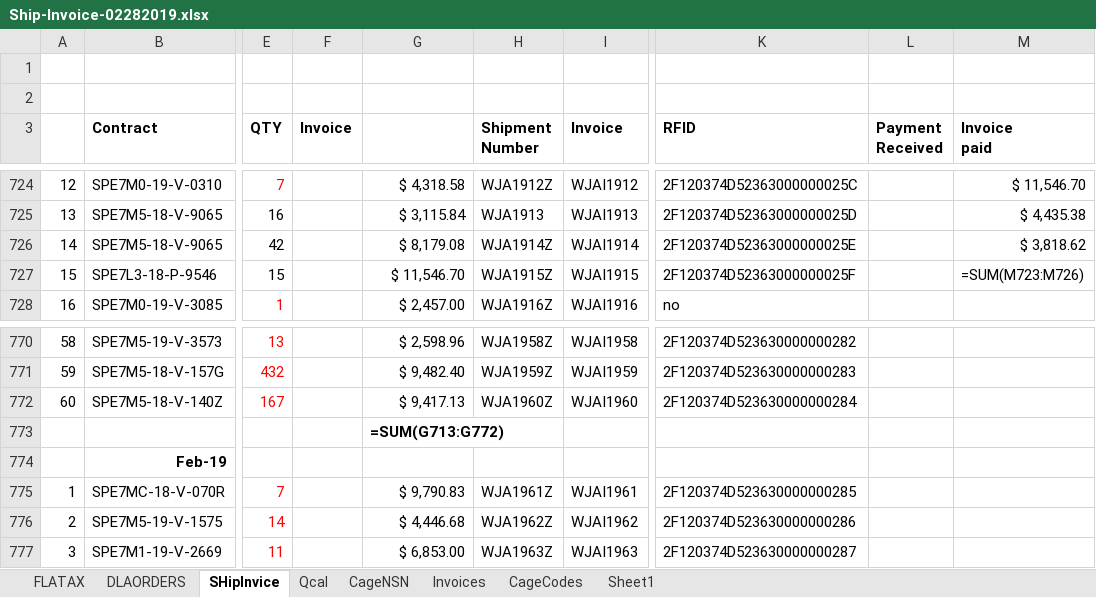
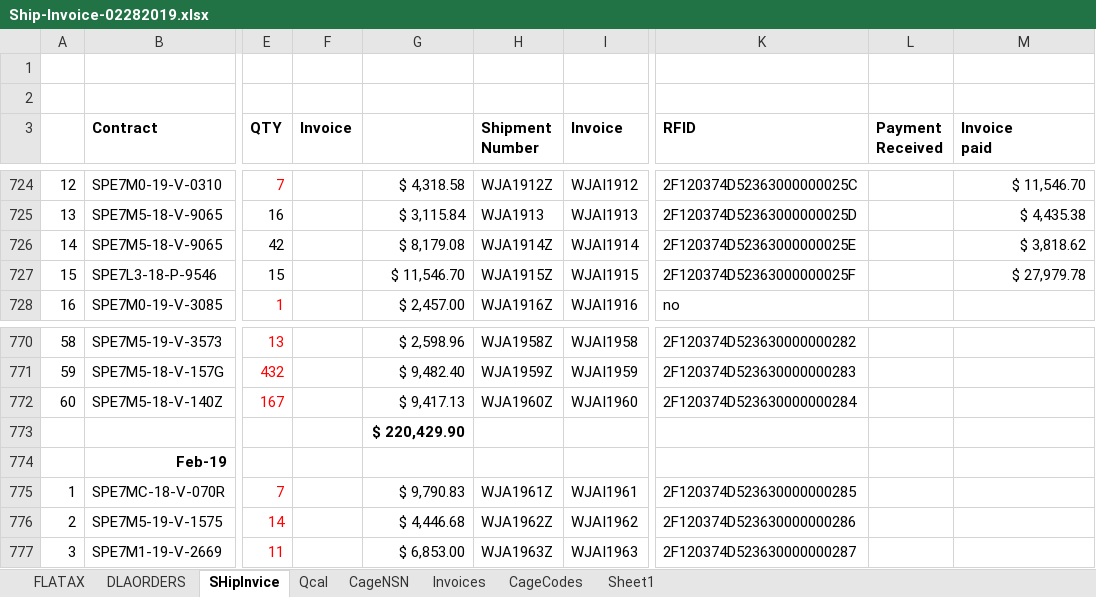
Before and after one commit to KaySea0/WestSim, an Excel workbook: Ship-Invoice-02282019.xlsx, sheet SHipInvice, drawn as a sheet; only a part is shown, gaps mark what is left out; values as stored, in another font and other column widths than the file's, no borders; formulas without a stored value are shown as written; the diff covers the shown part only; the diff names each change by its address in the sheet, - before the commit and + after, or states it on an @@ line.

```diff
--- a/Ship-Invoice-02282019.xlsx (sheet SHipInvice)
+++ b/Ship-Invoice-02282019.xlsx (sheet SHipInvice)
-M727 (Invoice paid): =SUM(M723:M726)
+M727 (Invoice paid): $ 27,979.78
-G773: =SUM(G713:G772)
+G773: $ 220,429.90
```
Also changed, not shown: 37 edited cells elsewhere in this sheet, sheet DLAORDERS, sheet Invoices, sheet Qcal, sheet FLATAX, sheet CageCodes, hidden cells, 3 other files.
